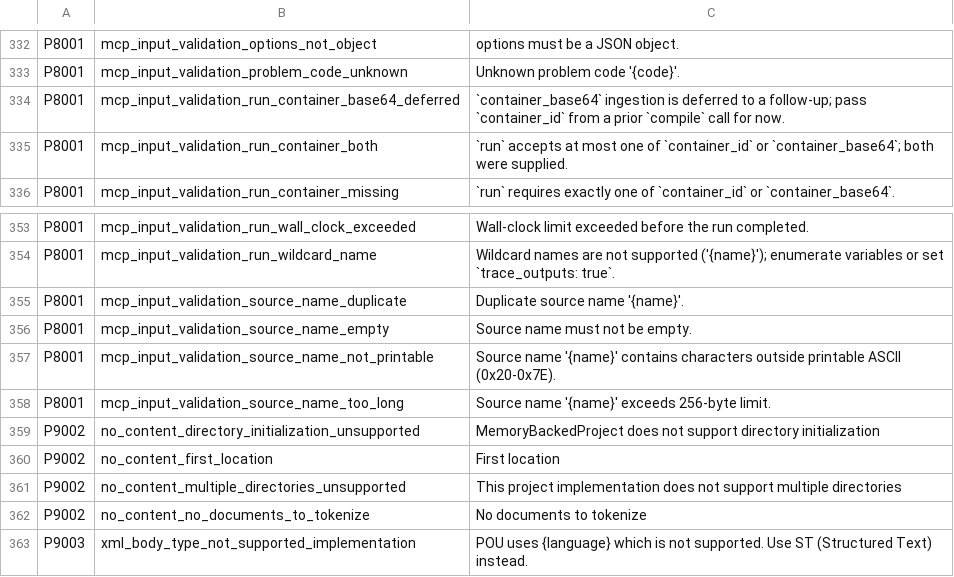
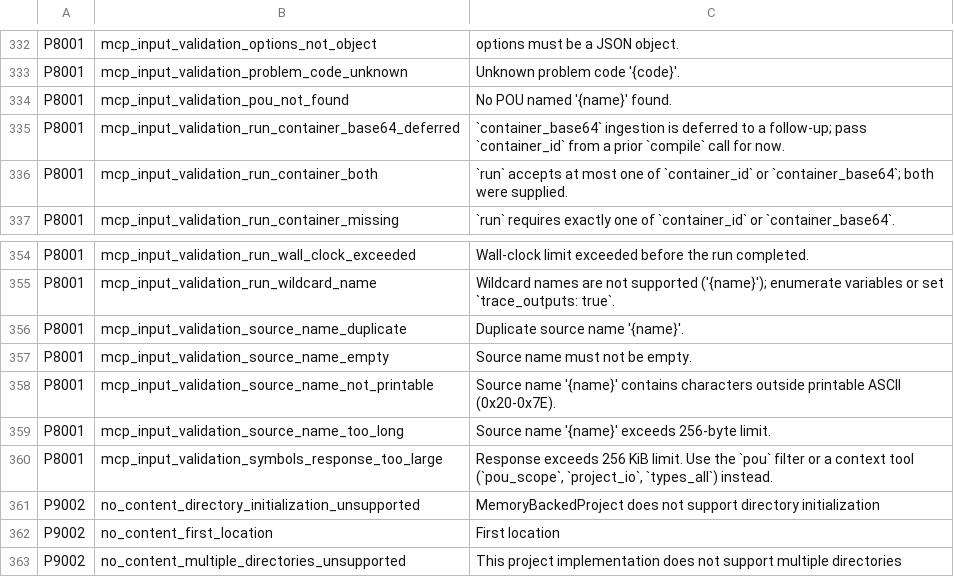
Before and after one commit to boogy777-lgtm/ironplc, a CSV file: compiler/problems/resources/problem-texts.csv, drawn as a sheet; only a part is shown, gaps mark what is left out; the shorter side is filled out with more unchanged rows; the diff names each change by its address in the sheet, - before the commit and + after, or states it on an @@ line.

```diff
--- a/compiler/problems/resources/problem-texts.csv
+++ b/compiler/problems/resources/problem-texts.csv
+row 334: P8001 | mcp_input_validation_pou_not_found | No POU named '{name}' found.
+row 360: P8001 | mcp_input_validation_symbols_response_too_large | Response exceeds 256 KiB limit. Use the `pou` filter or a context tool (`pou_scope`, `project_io`, `types_all`) instead.
```
Also changed, not shown: 44 other files.
